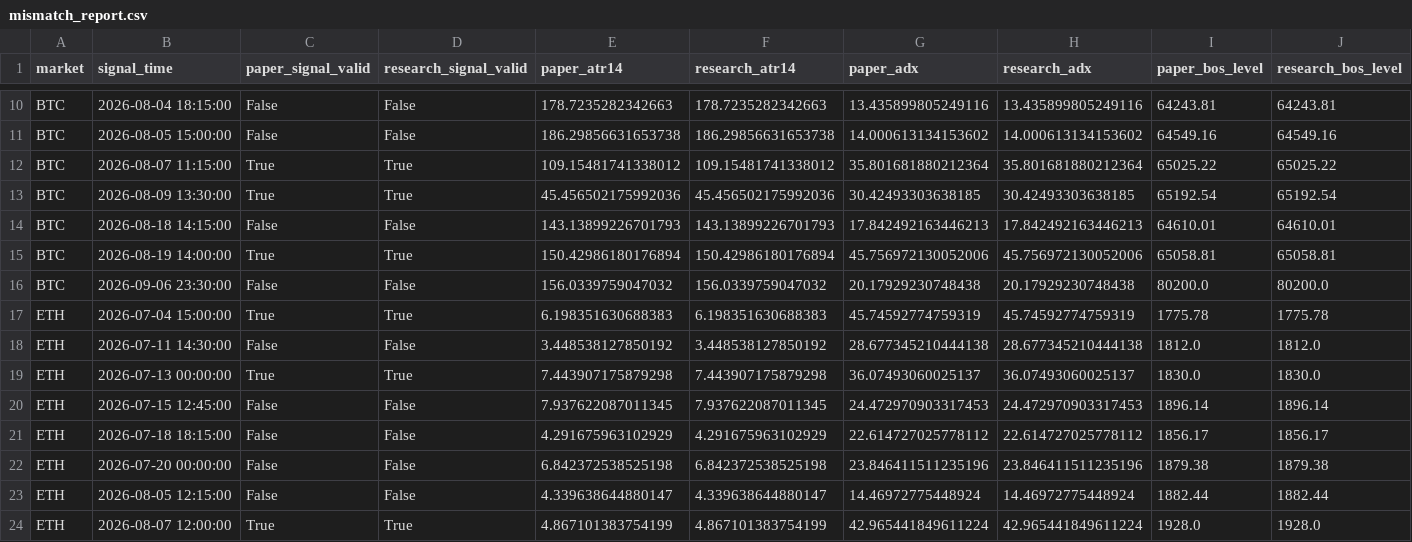
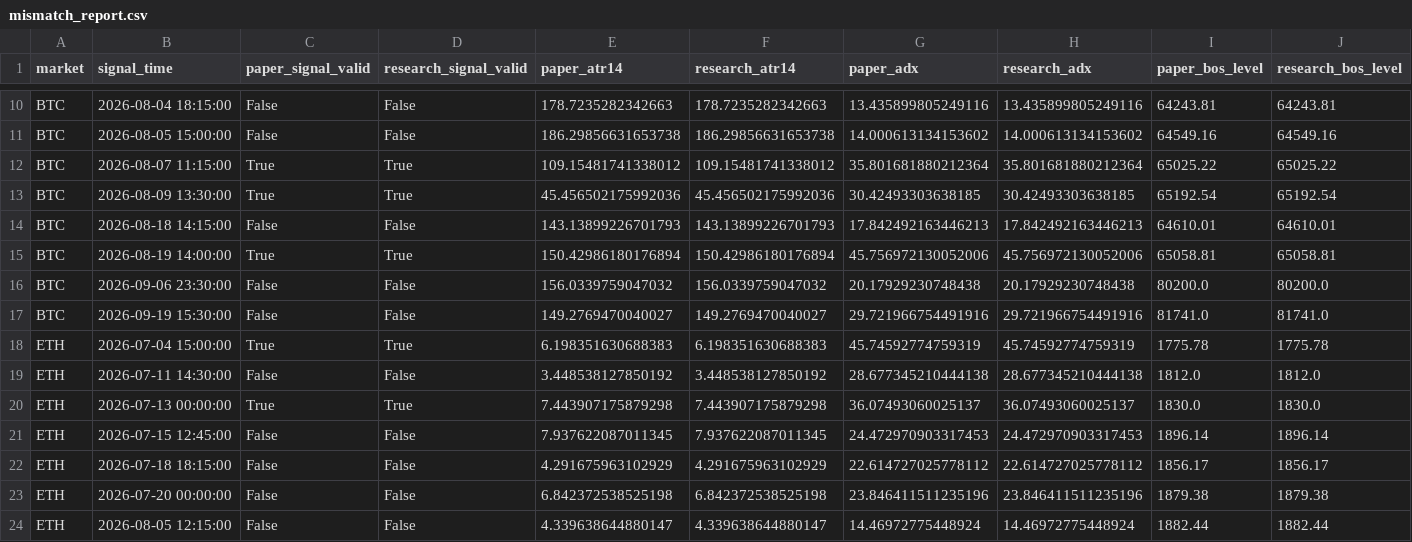
Before and after one commit to BziizB/biAN, a CSV file: paper_trading/mismatch_report.csv, drawn as a sheet; only a part is shown, gaps mark what is left out; the shorter side is filled out with more unchanged rows; rows hold the shown columns only; the diff names each change by its address in the sheet, - before the commit and + after, or states it on an @@ line.

```diff
--- a/paper_trading/mismatch_report.csv
+++ b/paper_trading/mismatch_report.csv
+row 17: BTC | 2026-09-19 15:30:00 | False | False | 149.2769470040027 | 149.2769470040027 | 29.721966754491916 | 29.721966754491916 | 81741.0 | 81741.0
```
Also changed, not shown: paper_trading/paper_signals.csv, 1 other file.
